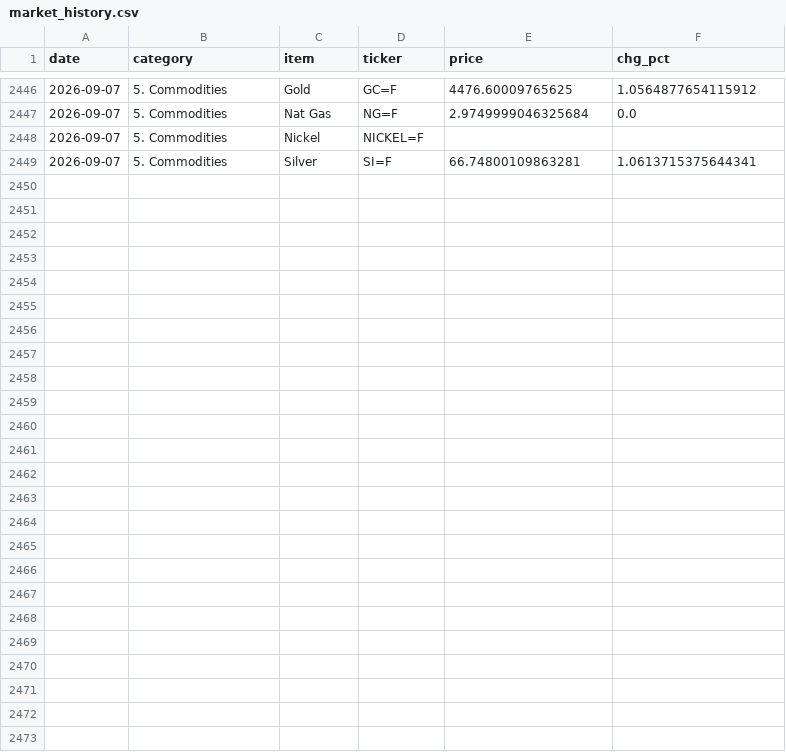
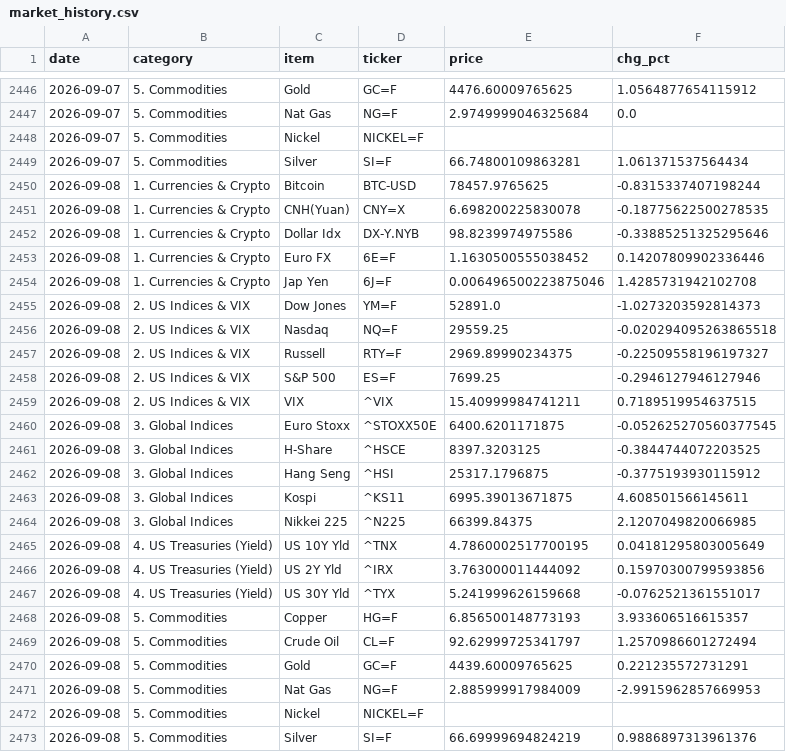
Before and after one commit to hyobot/niceweather, a CSV file: data/market_history.csv, drawn as a sheet; only a part is shown, gaps mark what is left out; the diff covers the shown part only.

Commit message:
Update market history

```diff
--- a/data/market_history.csv
+++ b/data/market_history.csv
@@ -2448,2 +2448,26 @@
 2026-09-07,5. Commodities,Nickel,NICKEL=F,,
-2026-09-07,5. Commodities,Silver,SI=F,66.74800109863281,1.0613715375644341
+2026-09-07,5. Commodities,Silver,SI=F,66.74800109863281,1.061371537564434
+2026-09-08,1. Currencies & Crypto,Bitcoin,BTC-USD,78457.9765625,-0.8315337407198244
+2026-09-08,1. Currencies & Crypto,CNH(Yuan),CNY=X,6.698200225830078,-0.18775622500278535
+2026-09-08,1. Currencies & Crypto,Dollar Idx,DX-Y.NYB,98.8239974975586,-0.33885251325295646
+2026-09-08,1. Currencies & Crypto,Euro FX,6E=F,1.1630500555038452,0.14207809902336446
+2026-09-08,1. Currencies & Crypto,Jap Yen,6J=F,0.006496500223875046,1.4285731942102708
+2026-09-08,2. US Indices & VIX,Dow Jones,YM=F,52891.0,-1.0273203592814373
+2026-09-08,2. US Indices & VIX,Nasdaq,NQ=F,29559.25,-0.020294095263865518
+2026-09-08,2. US Indices & VIX,Russell,RTY=F,2969.89990234375,-0.22509558196197327
+2026-09-08,2. US Indices & VIX,S&P 500,ES=F,7699.25,-0.2946127946127946
+2026-09-08,2. US Indices & VIX,VIX,^VIX,15.40999984741211,0.7189519954637515
+2026-09-08,3. Global Indices,Euro Stoxx,^STOXX50E,6400.6201171875,-0.052625270560377545
+2026-09-08,3. Global Indices,H-Share,^HSCE,8397.3203125,-0.3844744072203525
+2026-09-08,3. Global Indices,Hang Seng,^HSI,25317.1796875,-0.3775193930115912
+2026-09-08,3. Global Indices,Kospi,^KS11,6995.39013671875,4.608501566145611
+2026-09-08,3. Global Indices,Nikkei 225,^N225,66399.84375,2.1207049820066985
+2026-09-08,4. US Treasuries (Yield),US 10Y Yld,^TNX,4.7860002517700195,0.04181295803005649
+2026-09-08,4. US Treasuries (Yield),US 2Y Yld,^IRX,3.763000011444092,0.15970300799593856
+2026-09-08,4. US Treasuries (Yield),US 30Y Yld,^TYX,5.241999626159668,-0.0762521361551017
+2026-09-08,5. Commodities,Copper,HG=F,6.856500148773193,3.933606516615357
+2026-09-08,5. Commodities,Crude Oil,CL=F,92.62999725341797,1.2570986601272494
+2026-09-08,5. Commodities,Gold,GC=F,4439.60009765625,0.221235572731291
+2026-09-08,5. Commodities,Nat Gas,NG=F,2.885999917984009,-2.9915962857669953
+2026-09-08,5. Commodities,Nickel,NICKEL=F,,
+2026-09-08,5. Commodities,Silver,SI=F,66.69999694824219,0.9886897313961376
```
Also changed, not shown: 5 edited cells elsewhere in this file, data/dashboard_history.csv.
